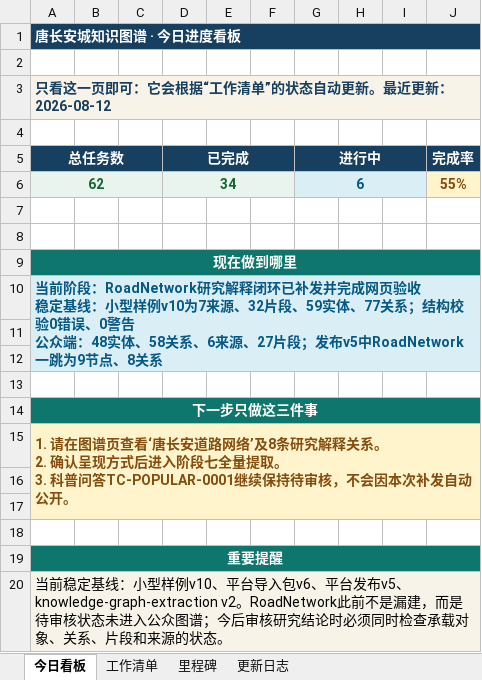
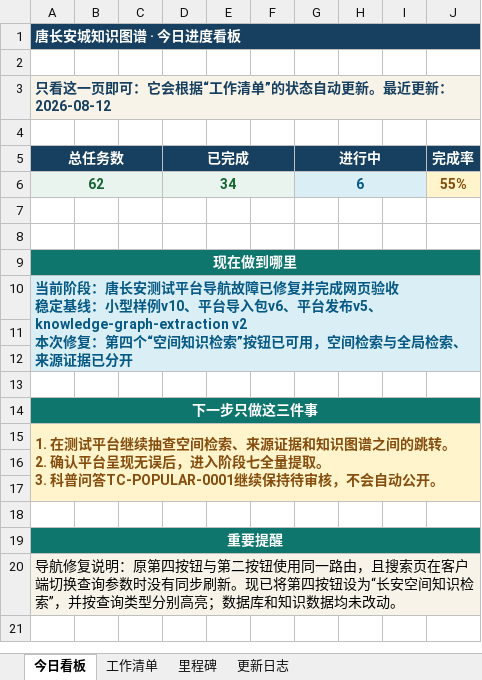
Before and after one commit to RIiiiiii-t/tang-changan-knowledge-graph, an Excel workbook: 00-项目总览/唐长安城知识图谱_项目进度看板.xlsx, sheet 今日看板, drawn as a sheet; values as stored, in another font and other column widths than the file's, no borders; charts and pictures not drawn; ↵ is a line break in a cell; the diff names each change by its address in the sheet, - before the commit and + after, or states it on an @@ line.

```diff
--- a/00-项目总览/唐长安城知识图谱_项目进度看板.xlsx (sheet 今日看板)
+++ b/00-项目总览/唐长安城知识图谱_项目进度看板.xlsx (sheet 今日看板)
-A10 (总任务数): …前阶段：RoadNetwork研究解释闭环已补发并完成网页验收 ↵ 稳定基线：小型样例v10为7来源、32片段、59实体、77关系；结构校验0错误、0警告 ↵ 公众端：48实体、58关系、6来源、27片段；发布v5中RoadNetwork一跳为9节点、8关系
+A10 (总任务数): …前阶段：唐长安测试平台导航故障已修复并完成网页验收 ↵ 稳定基线：小型样例v10、平台导入包v6、平台发布v5、knowledge-graph-extraction v2 ↵ 本次修复：第四个“空间知识检索”按钮已可用，空间检索与全局检索、来源证据已分开
-A15 (总任务数): 1. 请在图谱页查看‘唐长安道路网络’及8条研究解释关系。 ↵ 2. 确认呈现方式后进入阶段七全量提取。 ↵ 3. 科普问答TC-POPULAR-0001继续保持待审核，不会因本次补发自动公开…
+A15 (总任务数): 1. 在测试平台继续抽查空间检索、来源证据和知识图谱之间的跳转。 ↵ 2. 确认平台呈现无误后，进入阶段七全量提取。 ↵ 3. 科普问答TC-POPULAR-0001继续保持待审核，不会自动公开…
-A20 (总任务数): 当前稳定基线：小型样例v10、平台导入包v6、平台发布v5、knowledge-graph-extraction v2。RoadNetwork此前不是漏建，而是待审核状态未进入公众图谱；今后审核研究结论时必须同时检查承载对象、关系、片段和来源的状态。
+A20 (总任务数): 导航修复说明：原第四按钮与第二按钮使用同一路由，且搜索页在客户端切换查询参数时没有同步刷新。现已将第四按钮设为“长安空间知识检索”，并按查询类型分别高亮；数据库和知识数据均未改动。
```
Also changed, not shown: sheet 更新日志, charts or pictures.
